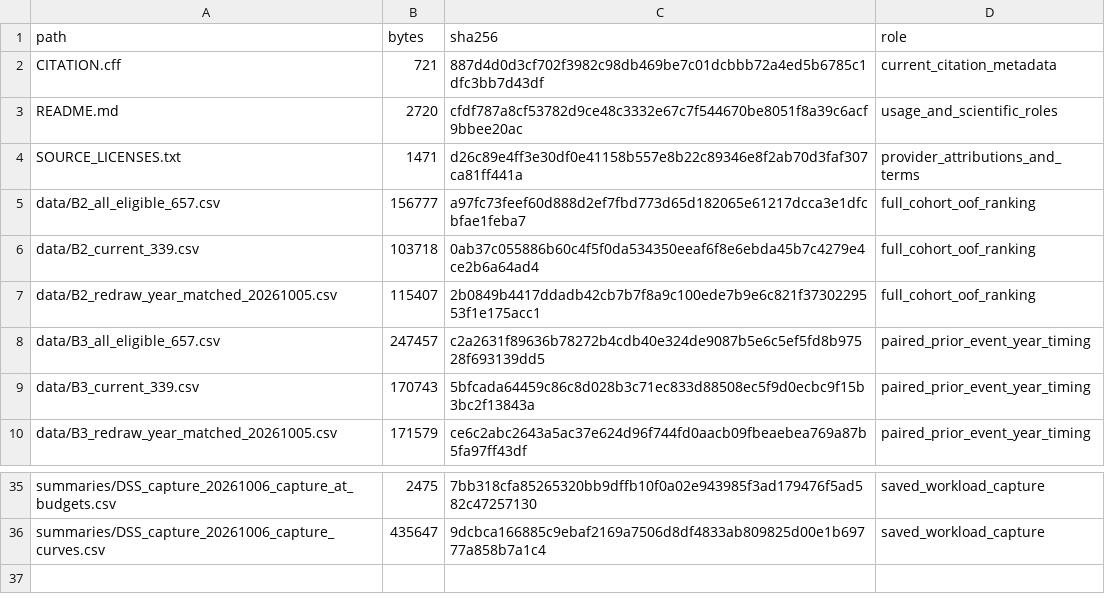
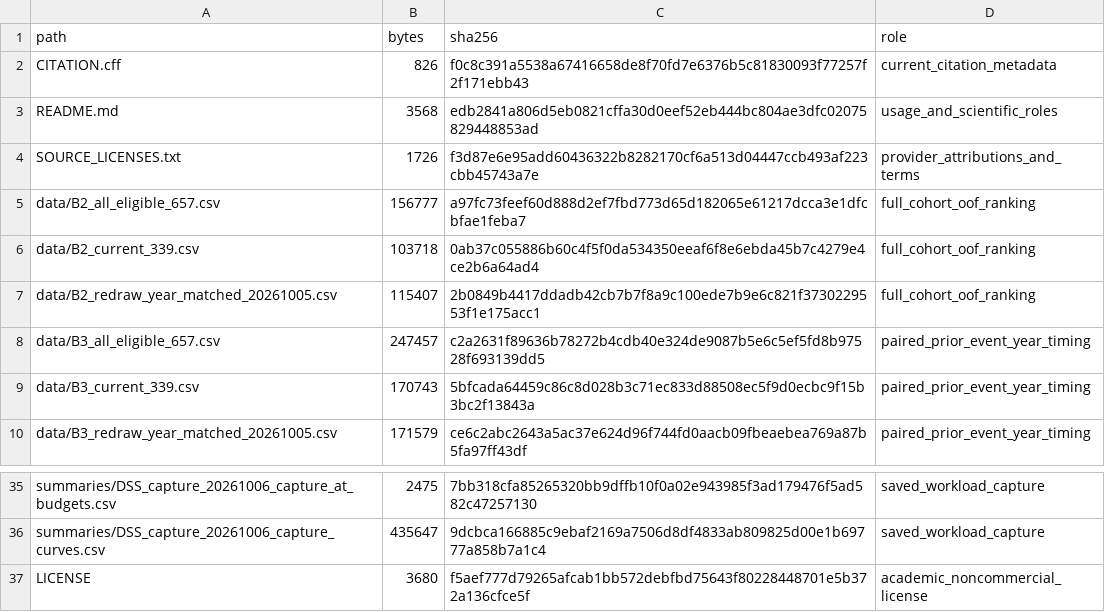
Before and after one commit to geoaialignment/seoul-flood-embedding-reproducibility, a CSV file: public_packages.csv, drawn as a sheet; only a part is shown, gaps mark what is left out.

Commit message:
Define academic noncommercial terms for original repository materials

```diff
--- a/public_packages.csv
+++ b/public_packages.csv
@@ -1,5 +1,5 @@
 path,bytes,sha256,role
-CITATION.cff,721,887d4d0d3cf702f3982c98db469be7c01dcbbb72a4ed5b6785c1dfc3bb7d43df,current_citation_metadata
-README.md,2720,cfdf787a8cf53782d9ce48c3332e67c7f544670be8051f8a39c6acf9bbee20ac,usage_and_scientific_roles
-SOURCE_LICENSES.txt,1471,d26c89e4ff3e30df0e41158b557e8b22c89346e8f2ab70d3faf307ca81ff441a,provider_attributions_and_terms
+CITATION.cff,826,f0c8c391a5538a67416658de8f70fd7e6376b5c81830093f77257f2f171ebb43,current_citation_metadata
+README.md,3568,edb2841a806d5eb0821cffa30d0eef52eb444bc804ae3dfc02075829448853ad,usage_and_scientific_roles
+SOURCE_LICENSES.txt,1726,f3d87e6e95add60436322b8282170cf6a513d04447ccb493af223cbb45743a7e,provider_attributions_and_terms
 data/B2_all_eligible_657.csv,156777,a97fc73feef60d888d2ef7fbd773d65d182065e61217dcca3e1dfcbfae1feba7,full_cohort_oof_ranking
@@ -36 +36,2 @@ summaries/DSS_capture_20261006_capture_at_budgets.csv,2475,7bb318cfa85265320bb9d
 summaries/DSS_capture_20261006_capture_curves.csv,435647,9dcbca166885c9ebaf2169a7506d8df4833ab809825d00e1b69777a858b7a1c4,saved_workload_capture
+LICENSE,3680,f5aef777d79265afcab1bb572debfbd75643f80228448701e5b372a136cfce5f,academic_noncommercial_license
```
Also changed, not shown: 4 other files.
